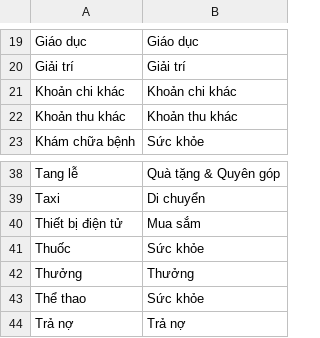
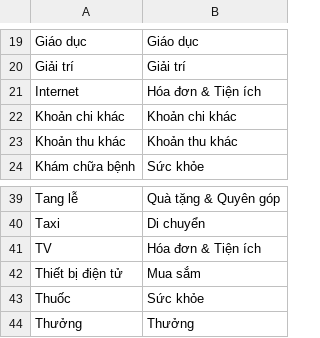
Before and after one commit to rain1024/moneylover_tools, a CSV file: default_categories.csv, drawn as a sheet; only a part is shown, gaps mark what is left out; the shorter side is filled out with more unchanged rows.

Commit message:
add categories

```diff
--- a/default_categories.csv
+++ b/default_categories.csv
@@ -20,2 +20,3 @@ Giáo dục,Giáo dục
 Giải trí,Giải trí
+Internet,Hóa đơn & Tiện ích
 Khoản chi khác,Khoản chi khác
@@ -39,2 +40,3 @@ Tang lễ,Quà tặng & Quyên góp
 Taxi,Di chuyển
+TV,Hóa đơn & Tiện ích
 Thiết bị điện tử,Mua sắm
```
